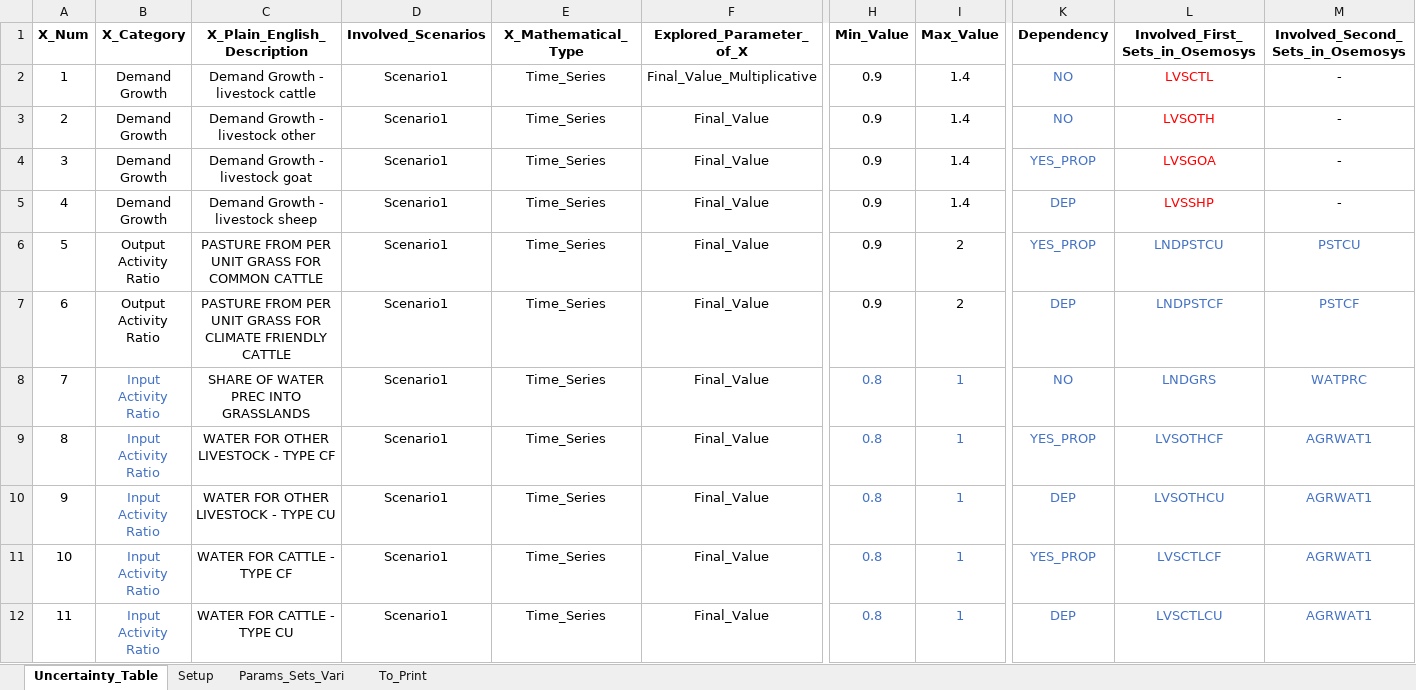
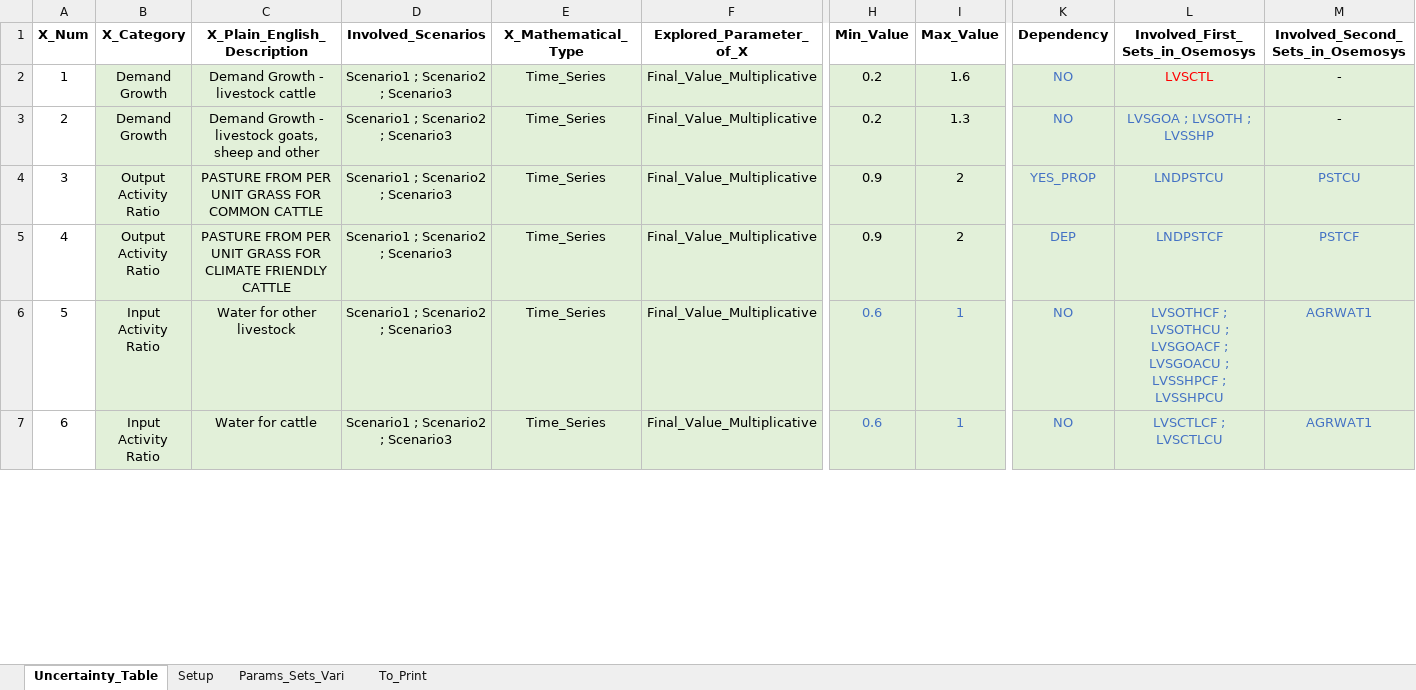
Before and after one commit to jeenogeorge/osemosys-rdm, an Excel workbook: src/Interface_RDM.xlsx, sheet Uncertainty_Table, drawn as a sheet; only a part is shown, gaps mark what is left out; values as stored, in another font and other column widths than the file's, no borders; removed rows and columns are numbered as before the commit, all else as after; rows hold the shown columns only; the diff covers the shown part only; the diff names each change by its address in the sheet, - before the commit and + after, or states it on an @@ line.

```diff
--- a/src/Interface_RDM.xlsx (sheet Uncertainty_Table)
+++ b/src/Interface_RDM.xlsx (sheet Uncertainty_Table)
-B2:M3 fill: none
+B2:M3 fill: #E2F0D9
-D2:D3 (Involved_Scenarios): Scenario1
+D2:D3 (Involved_Scenarios): Scenario1 ; Scenario2 ; Scenario3
-H2:H3 (Min_Value): 0.9
+H2:H3 (Min_Value): 0.2
-I2 (Max_Value): 1.4
+I2 (Max_Value): 1.6
-C3 (X_Plain_English_Description): Demand Growth - livestock other
+C3 (X_Plain_English_Description): Demand Growth - livestock goats, sheep and other
-F3 (Explored_Parameter_of_X): Final_Value
+F3 (Explored_Parameter_of_X): Final_Value_Multiplicative
-I3 (Max_Value): 1.4
+I3 (Max_Value): 1.3
-L3 (Involved_First_Sets_in_Osemosys): LVSOTH
+L3 (Involved_First_Sets_in_Osemosys): LVSGOA ; LVSOTH ; LVSSHP
-L3 text colour: #FF0000
+L3 text colour: #4472C4
-row 4: 3 | Demand Growth | Demand Growth - livestock goat | Scenario1 | Time_Series | Final_Value | 0.9 | 1.4 | YES_PROP | LVSGOA | -
-row 5: 4 | Demand Growth | Demand Growth - livestock sheep | Scenario1 | Time_Series | Final_Value | 0.9 | 1.4 | DEP | LVSSHP | -
@@ column A (X_Num) renumbered between rows 4 and 53 @@
-B4:M6 fill: none
+B4:M6 fill: #E2F0D9
-D4:D6 (Involved_Scenarios): Scenario1
+D4:D6 (Involved_Scenarios): Scenario1 ; Scenario2 ; Scenario3
-F4:F6 (Explored_Parameter_of_X): Final_Value
+F4:F6 (Explored_Parameter_of_X): Final_Value_Multiplicative
-B6 text colour: #4472C4
+B6 text colour: black
-C6 (X_Plain_English_Description): SHARE OF WATER PREC INTO GRASSLANDS
+C6 (X_Plain_English_Description): Water for other livestock
-H6 (Min_Value): 0.8
+H6 (Min_Value): 0.6
-L6 (Involved_First_Sets_in_Osemosys): LNDGRS
+L6 (Involved_First_Sets_in_Osemosys): LVSOTHCF ; LVSOTHCU ; LVSGOACF ; LVSGOACU ; LVSSHPCF ; LVSSHPCU
-M6 (Involved_Second_Sets_in_Osemosys): WATPRC
+M6 (Involved_Second_Sets_in_Osemosys): AGRWAT1
-row 9: 8 | Input Activity Ratio | WATER FOR OTHER LIVESTOCK - TYPE CF | Scenario1 | Time_Series | Final_Value | 0.8 | 1 | YES_PROP | LVSOTHCF | AGRWAT1
-row 10: 9 | Input Activity Ratio | WATER FOR OTHER LIVESTOCK - TYPE CU | Scenario1 | Time_Series | Final_Value | 0.8 | 1 | DEP | LVSOTHCU | AGRWAT1
-B7:M7 fill: none
+B7:M7 fill: #E2F0D9
-B7 text colour: #4472C4
+B7 text colour: black
-C7 (X_Plain_English_Description): WATER FOR CATTLE - TYPE CF
+C7 (X_Plain_English_Description): Water for cattle
-D7 (Involved_Scenarios): Scenario1
+D7 (Involved_Scenarios): Scenario1 ; Scenario2 ; Scenario3
-F7 (Explored_Parameter_of_X): Final_Value
+F7 (Explored_Parameter_of_X): Final_Value_Multiplicative
-H7 (Min_Value): 0.8
+H7 (Min_Value): 0.6
-K7 (Dependency): YES_PROP
+K7 (Dependency): NO
-L7 (Involved_First_Sets_in_Osemosys): LVSCTLCF
+L7 (Involved_First_Sets_in_Osemosys): LVSCTLCF ; LVSCTLCU
-row 12: 11 | Input Activity Ratio | WATER FOR CATTLE - TYPE CU | Scenario1 | Time_Series | Final_Value | 0.8 | 1 | DEP | LVSCTLCU | AGRWAT1
```
Also changed, not shown: 83 added rows, 3 removed rows, 17 edited cells and cell formats elsewhere in this sheet, sheet To_Print, sheet Setup, 1 other file.
